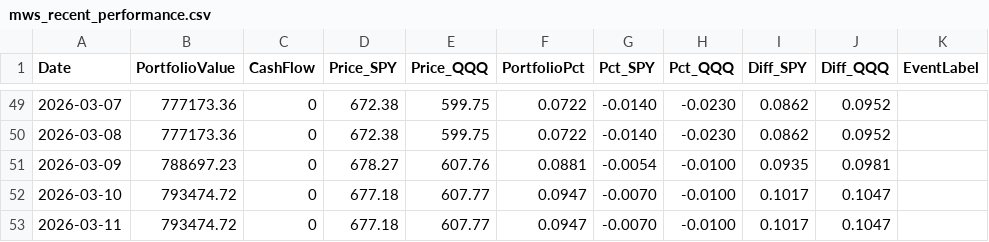
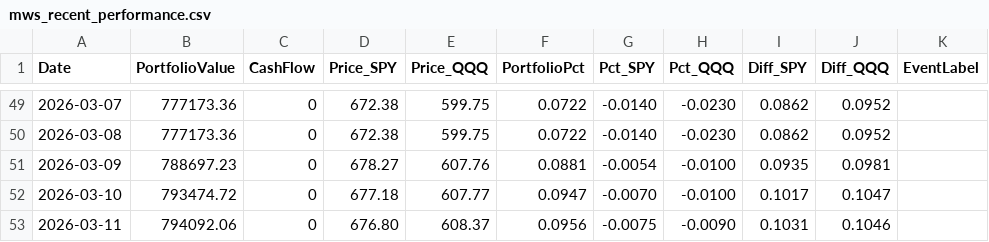
Before and after one commit to ziggermeister/project-mws-public, a CSV file: mws_recent_performance.csv, drawn as a sheet; only a part is shown, gaps mark what is left out.

```diff
--- a/mws_recent_performance.csv
+++ b/mws_recent_performance.csv
@@ -52,2 +52,2 @@ Date,PortfolioValue,CashFlow,Price_SPY,Price_QQQ,PortfolioPct,Pct_SPY,Pct_QQQ,Di
 2026-03-10,793474.72,0,677.18,607.77,0.0947,-0.0070,-0.0100,0.1017,0.1047,
-2026-03-11,793474.72,0,677.18,607.77,0.0947,-0.0070,-0.0100,0.1017,0.1047,
+2026-03-11,794092.06,0,676.80,608.37,0.0956,-0.0075,-0.0090,0.1031,0.1046,
```
Also changed, not shown: mws_ticker_history.csv, 4 other files.
